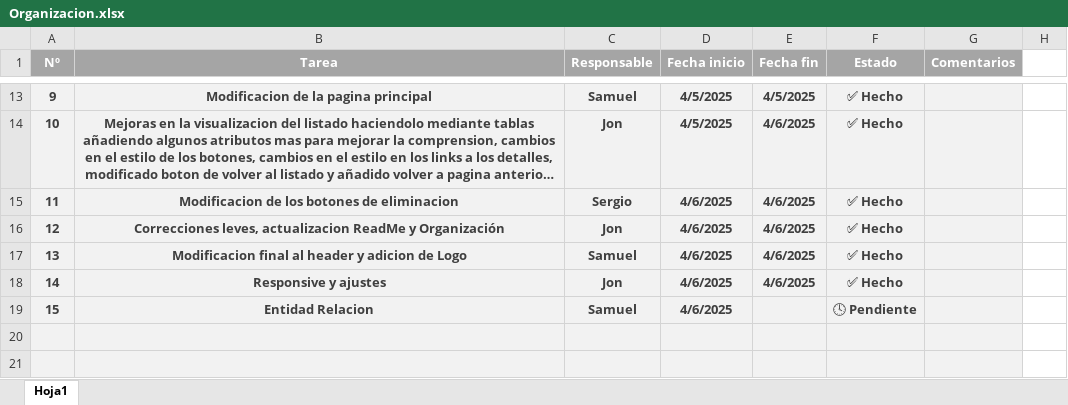
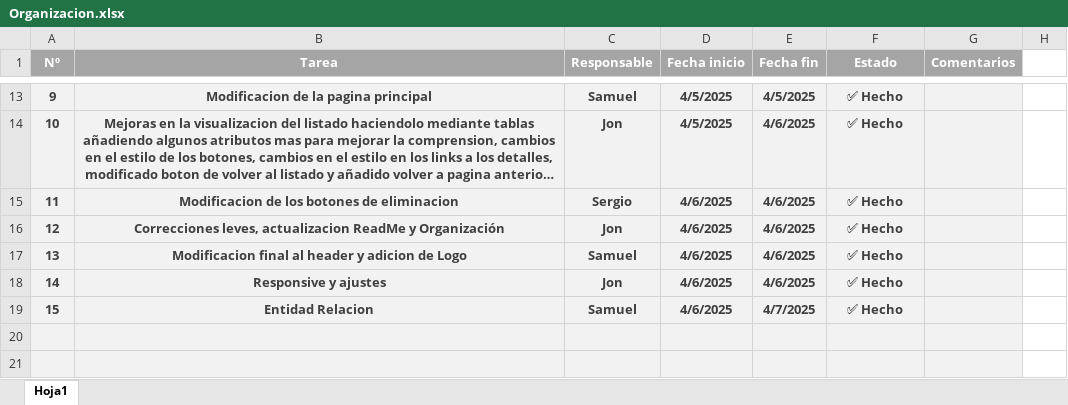
Before and after one commit to Jon8a/IW-Entregable2, an Excel workbook: Organizacion.xlsx, sheet Hoja1, drawn as a sheet; only a part is shown, gaps mark what is left out; long unchanged cells end in …; values as stored, in another font and other column widths than the file's, no borders; the diff names each change by its address in the sheet, - before the commit and + after, or states it on an @@ line.

Commit message:
Organizacion

```diff
--- a/Organizacion.xlsx (sheet Hoja1)
+++ b/Organizacion.xlsx (sheet Hoja1)
-E19 (Fecha fin): (empty)
+E19 (Fecha fin): 4/7/2025
-F19 (Estado): 🕓 Pendiente
+F19 (Estado): ✅ Hecho
```
Also changed, not shown: 1 other file.
